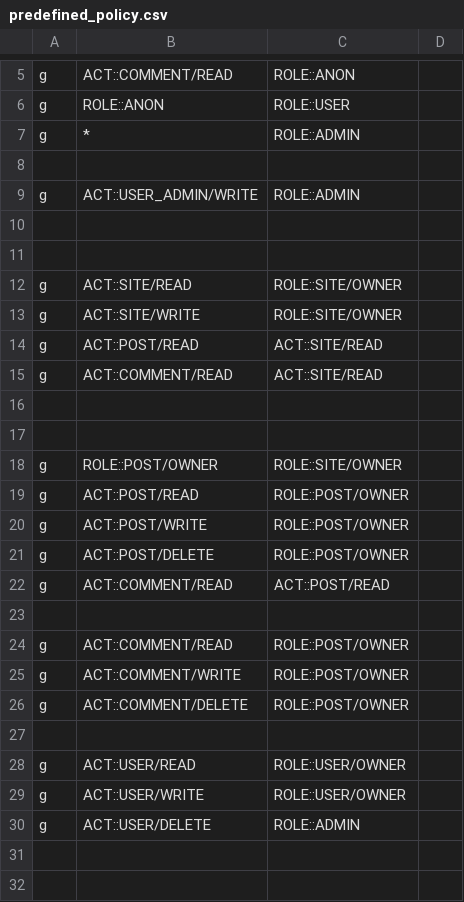
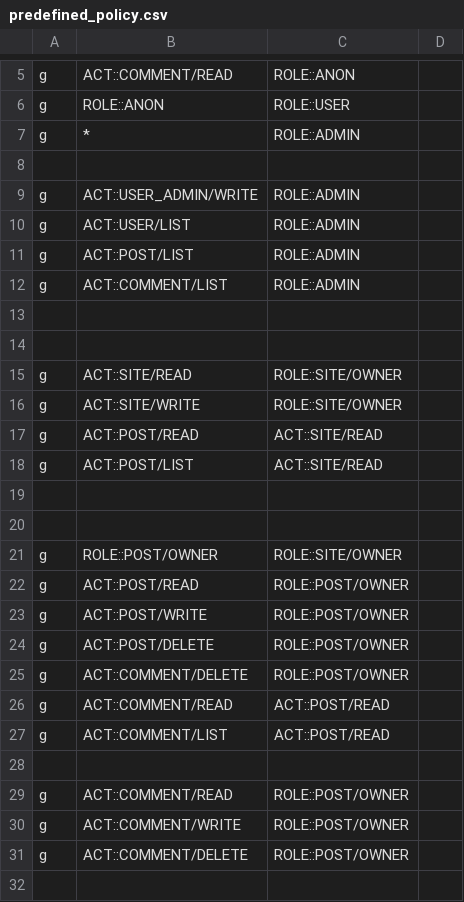
Before and after one commit to LaysDragon/blog, a CSV file: apps/server/perm/predefined_policy.csv, drawn as a sheet; only a part is shown, gaps mark what is left out; the shorter side is filled out with more unchanged rows.

Commit message:
feat: impl accounts list api & add list act

```diff
--- a/apps/server/perm/predefined_policy.csv
+++ b/apps/server/perm/predefined_policy.csv
@@ -9,2 +9,5 @@ g,*,ROLE::ADMIN
 g,ACT::USER_ADMIN/WRITE,ROLE::ADMIN
+g,ACT::USER/LIST,ROLE::ADMIN
+g,ACT::POST/LIST,ROLE::ADMIN
+g,ACT::COMMENT/LIST,ROLE::ADMIN
 
@@ -14,3 +17,3 @@ g,ACT::SITE/WRITE,ROLE::SITE/OWNER
 g,ACT::POST/READ,ACT::SITE/READ
-g,ACT::COMMENT/READ,ACT::SITE/READ
+g,ACT::POST/LIST,ACT::SITE/READ
 
@@ -21,3 +24,5 @@ g,ACT::POST/WRITE,ROLE::POST/OWNER
 g,ACT::POST/DELETE,ROLE::POST/OWNER
+g,ACT::COMMENT/DELETE,ROLE::POST/OWNER
 g,ACT::COMMENT/READ,ACT::POST/READ
+g,ACT::COMMENT/LIST,ACT::POST/READ
 
```
Also changed, not shown: 6 other files.
